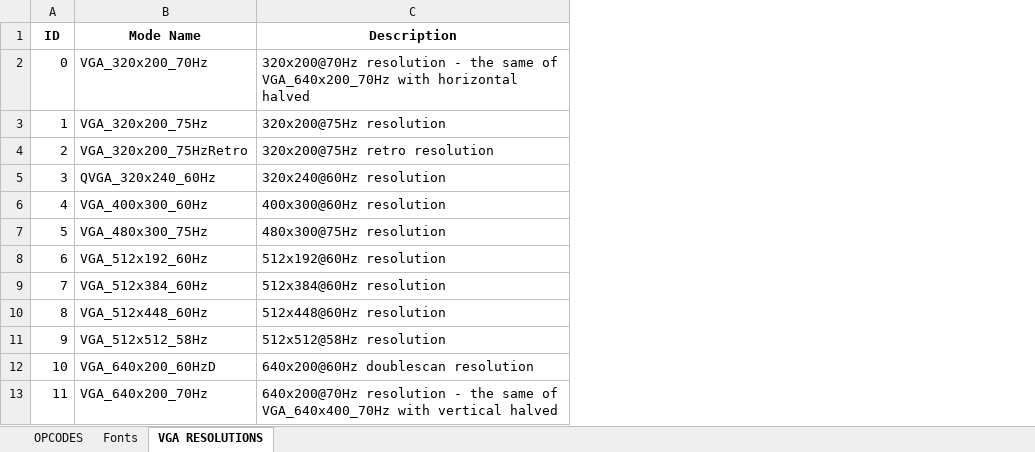
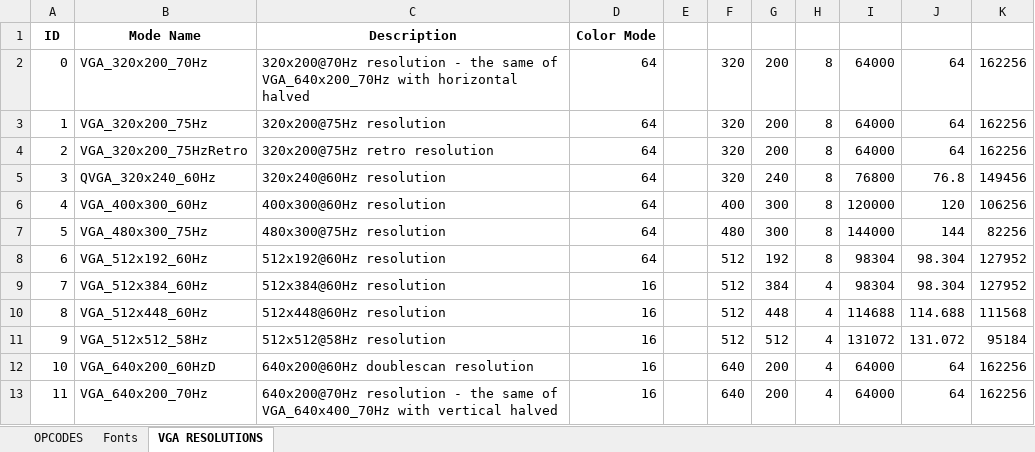
Before and after one commit to lynchaj/nhyodyne, an Excel workbook: Z80ESP/Z80ESP_Commands.xlsx, sheet VGA RESOLUTIONS, drawn as a sheet; only a part is shown; values as stored, in another font and other column widths than the file's, no borders; the diff names each change by its address in the sheet, - before the commit and + after, or states it on an @@ line.

```diff
--- a/Z80ESP/Z80ESP_Commands.xlsx (sheet VGA RESOLUTIONS)
+++ b/Z80ESP/Z80ESP_Commands.xlsx (sheet VGA RESOLUTIONS)
+column D, rows 1-13: Color Mode | 64 | 64 | 64 | 64 | 64 | 64 | 64 | 16 | 16 | 16 | 16 | 16
+column E, empty
+column F, rows 2-13: 320 | 320 | 320 | 320 | 400 | 480 | 512 | 512 | 512 | 512 | 640 | 640
+column G, rows 2-13: 200 | 200 | 200 | 240 | 300 | 300 | 192 | 384 | 448 | 512 | 200 | 200
+column H, rows 2-13: 8 | 8 | 8 | 8 | 8 | 8 | 8 | 4 | 4 | 4 | 4 | 4
+column I, rows 2-13: 64000 | 64000 | 64000 | 76800 | 120000 | 144000 | 98304 | 98304 | 114688 | 131072 | 64000 | 64000
+column J, rows 2-13: 64 | 64 | 64 | 76.8 | 120 | 144 | 98.304 | 98.304 | 114.688 | 131.072 | 64 | 64
+column K, rows 2-13: 162256 | 162256 | 162256 | 149456 | 106256 | 82256 | 127952 | 127952 | 111568 | 95184 | 162256 | 162256
```
Also changed, not shown: sheet OPCODES, 11 other files.
